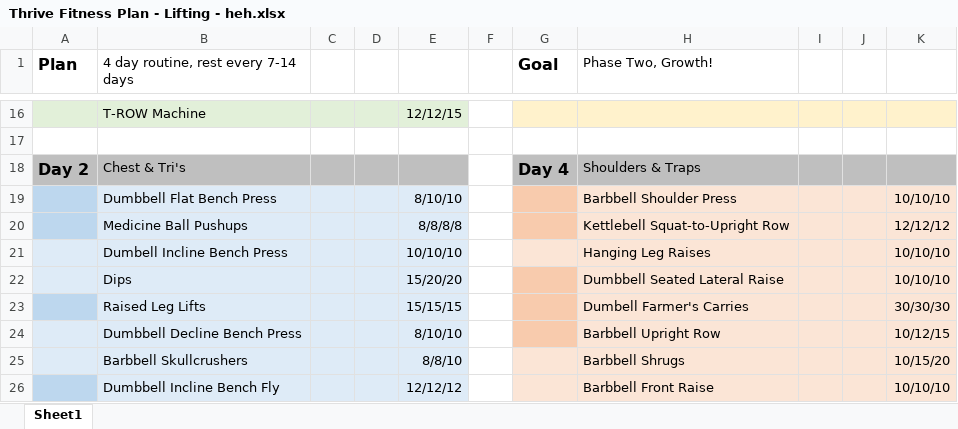
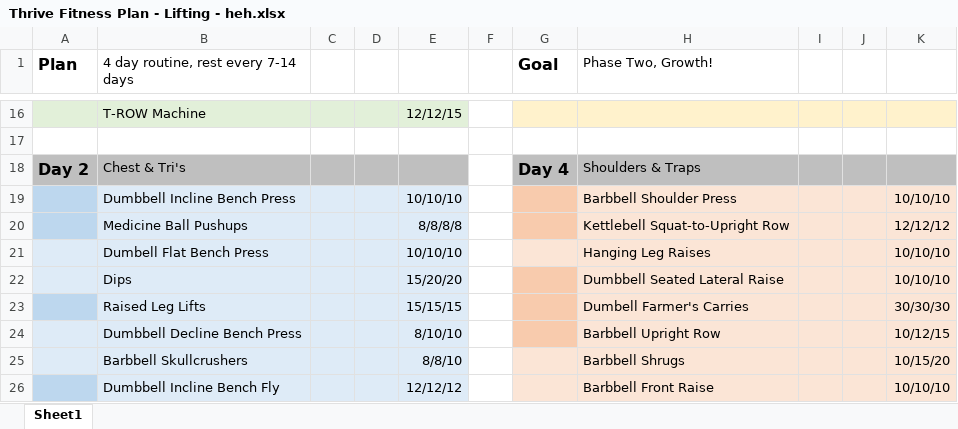
Before and after one commit to justinmreina/GymRoutines, an Excel workbook: Suppl/Thrive Fitness Plan - Lifting - heh.xlsx, sheet Sheet1, drawn as a sheet; only a part is shown, gaps mark what is left out; values as stored, in another font and other column widths than the file's, no borders; the diff names each change by its address in the sheet, - before the commit and + after, or states it on an @@ line.

Commit message:
(U)    update to routine of D2

```diff
--- a/Suppl/Thrive Fitness Plan - Lifting - heh.xlsx (sheet Sheet1)
+++ b/Suppl/Thrive Fitness Plan - Lifting - heh.xlsx (sheet Sheet1)
-B19: Dumbbell Flat Bench Press
+B19: Dumbbell Incline Bench Press
-E19: 8/10/10
+E19: 10/10/10
-B21: Dumbell Incline Bench Press
+B21: Dumbell Flat Bench Press
```
Also changed, not shown: 3 other files.
